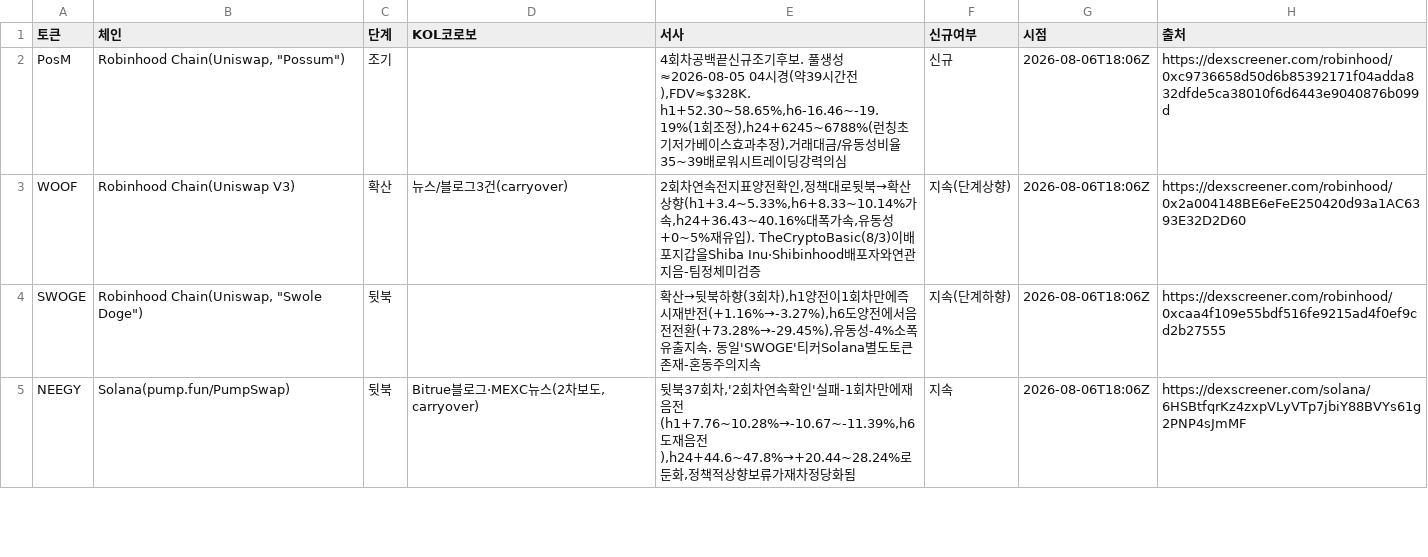
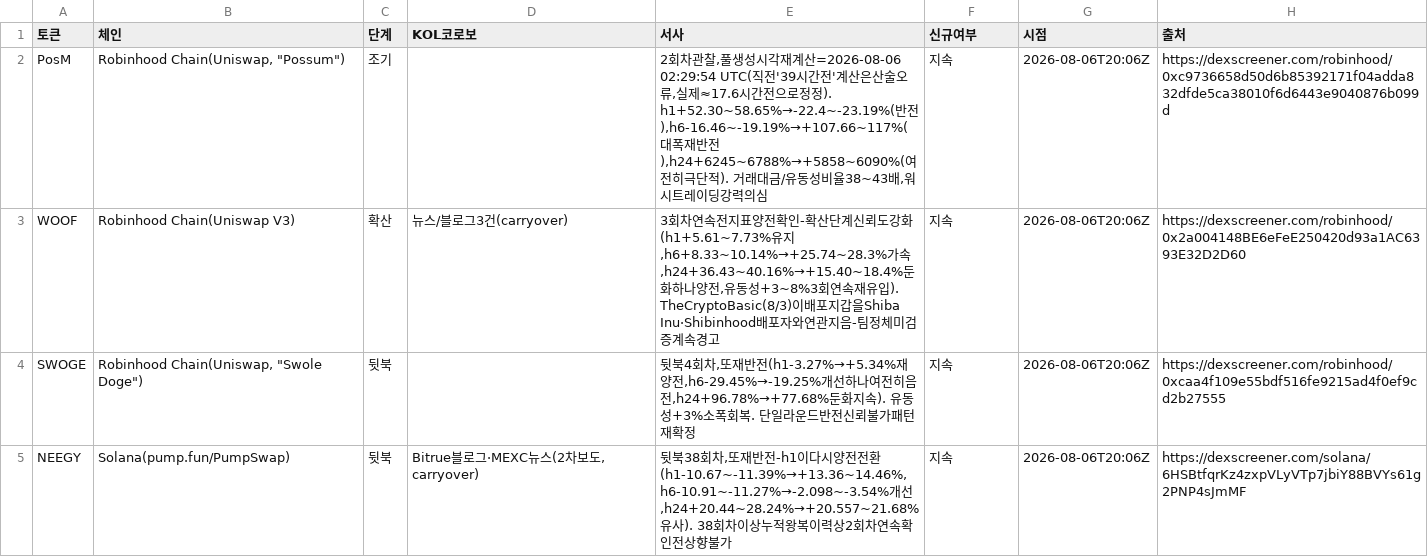
Before and after one commit to HoinKwak/study, a CSV file: research/kol/watch.csv, drawn as a sheet; only a part is shown; the diff covers the shown part only.

```diff
--- a/research/kol/watch.csv
+++ b/research/kol/watch.csv
@@ -1,5 +1,5 @@
 토큰,체인,단계,KOL코로보,서사,신규여부,시점,출처
-PosM,"Robinhood Chain(Uniswap, ""Possum"")",조기,,"4회차공백끝신규조기후보. 풀생성≈2026-08-05 04시경(약39시간전),FDV≈$328K. h1+52.30~58.65%,h6-16.46~-19.19%(1회조정),h24+6245~6788%(런칭초기저가베이스효과추정),거래대금/유동성비율35~39배로워시트레이딩강력의심",신규,2026-08-06T18:06Z,https://dexscreener.com/robinhood/0xc9736658d50d6b85392171f04adda832dfde5ca38010f6d6443e9040876b099d
-WOOF,Robinhood Chain(Uniswap V3),확산,뉴스/블로그3건(carryover),"2회차연속전지표양전확인,정책대로뒷북→확산상향(h1+3.4~5.33%,h6+8.33~10.14%가속,h24+36.43~40.16%대폭가속,유동성+0~5%재유입). TheCryptoBasic(8/3)이배포지갑을Shiba Inu·Shibinhood배포자와연관지음-팀정체미검증",지속(단계상향),2026-08-06T18:06Z,https://dexscreener.com/robinhood/0x2a004148BE6eFeE250420d93a1AC6393E32D2D60
-SWOGE,"Robinhood Chain(Uniswap, ""Swole Doge"")",뒷북,,"확산→뒷북하향(3회차),h1양전이1회차만에즉시재반전(+1.16%→-3.27%),h6도양전에서음전전환(+73.28%→-29.45%),유동성-4%소폭유출지속. 동일'SWOGE'티커Solana별도토큰존재-혼동주의지속",지속(단계하향),2026-08-06T18:06Z,https://dexscreener.com/robinhood/0xcaa4f109e55bdf516fe9215ad4f0ef9cd2b27555
-NEEGY,Solana(pump.fun/PumpSwap),뒷북,"Bitrue블로그·MEXC뉴스(2차보도, carryover)","뒷북37회차,'2회차연속확인'실패-1회차만에재음전(h1+7.76~10.28%→-10.67~-11.39%,h6도재음전),h24+44.6~47.8%→+20.44~28.24%로둔화,정책적상향보류가재차정당화됨",지속,2026-08-06T18:06Z,https://dexscreener.com/solana/6HSBtfqrKz4zxpVLyVTp7jbiY88BVYs61g2PNP4sJmMF
+PosM,"Robinhood Chain(Uniswap, ""Possum"")",조기,,"2회차관찰,풀생성시각재계산=2026-08-06 02:29:54 UTC(직전'39시간전'계산은산술오류,실제≈17.6시간전으로정정). h1+52.30~58.65%→-22.4~-23.19%(반전),h6-16.46~-19.19%→+107.66~117%(대폭재반전),h24+6245~6788%→+5858~6090%(여전히극단적). 거래대금/유동성비율38~43배,워시트레이딩강력의심",지속,2026-08-06T20:06Z,https://dexscreener.com/robinhood/0xc9736658d50d6b85392171f04adda832dfde5ca38010f6d6443e9040876b099d
+WOOF,Robinhood Chain(Uniswap V3),확산,뉴스/블로그3건(carryover),"3회차연속전지표양전확인-확산단계신뢰도강화(h1+5.61~7.73%유지,h6+8.33~10.14%→+25.74~28.3%가속,h24+36.43~40.16%→+15.40~18.4%둔화하나양전,유동성+3~8%3회연속재유입). TheCryptoBasic(8/3)이배포지갑을Shiba Inu·Shibinhood배포자와연관지음-팀정체미검증계속경고",지속,2026-08-06T20:06Z,https://dexscreener.com/robinhood/0x2a004148BE6eFeE250420d93a1AC6393E32D2D60
+SWOGE,"Robinhood Chain(Uniswap, ""Swole Doge"")",뒷북,,"뒷북4회차,또재반전(h1-3.27%→+5.34%재양전,h6-29.45%→-19.25%개선하나여전히음전,h24+96.78%→+77.68%둔화지속). 유동성+3%소폭회복. 단일라운드반전신뢰불가패턴재확정",지속,2026-08-06T20:06Z,https://dexscreener.com/robinhood/0xcaa4f109e55bdf516fe9215ad4f0ef9cd2b27555
+NEEGY,Solana(pump.fun/PumpSwap),뒷북,"Bitrue블로그·MEXC뉴스(2차보도, carryover)","뒷북38회차,또재반전-h1이다시양전전환(h1-10.67~-11.39%→+13.36~14.46%,h6-10.91~-11.27%→-2.098~-3.54%개선,h24+20.44~28.24%→+20.557~21.68%유사). 38회차이상누적왕복이력상2회차연속확인전상향불가",지속,2026-08-06T20:06Z,https://dexscreener.com/solana/6HSBtfqrKz4zxpVLyVTp7jbiY88BVYs61g2PNP4sJmMF
```
Also changed, not shown: 22 edited cells elsewhere in this file, 2 other files.
